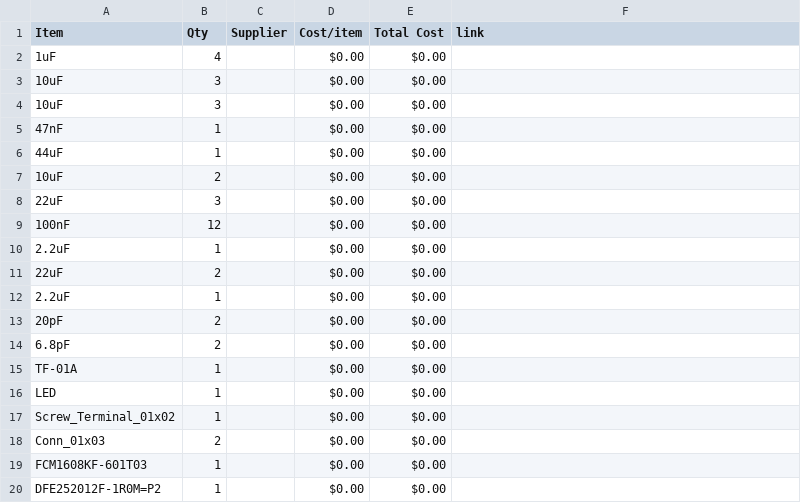
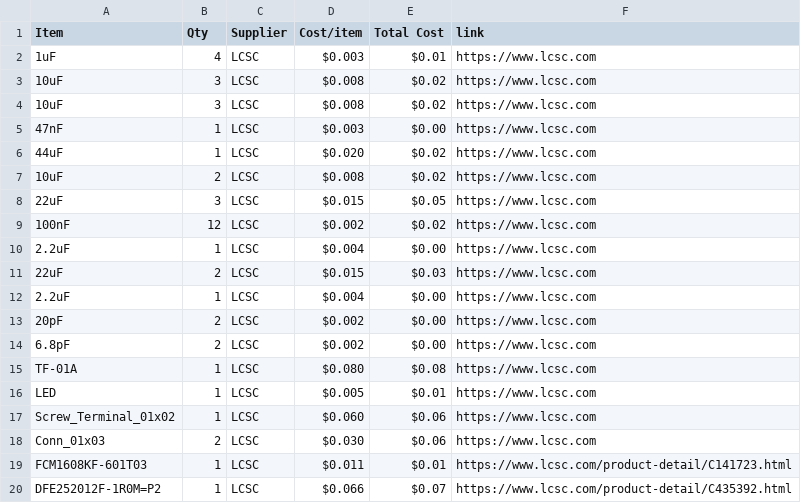
Before and after one commit to CODER-MAN12/FlightController, a CSV file: BOM.csv, drawn as a sheet; only a part is shown; the diff covers the shown part only.

Commit message:
Update BOM.csv with supplier and cost details

```diff
--- a/BOM.csv
+++ b/BOM.csv
@@ -1,20 +1,20 @@
 Item,Qty,Supplier,Cost/item,Total Cost,link
-1uF,4,,$0.00,$0.00,
-10uF,3,,$0.00,$0.00,
-10uF,3,,$0.00,$0.00,
-47nF,1,,$0.00,$0.00,
-44uF,1,,$0.00,$0.00,
-10uF,2,,$0.00,$0.00,
-22uF,3,,$0.00,$0.00,
-100nF,12,,$0.00,$0.00,
-2.2uF,1,,$0.00,$0.00,
-22uF,2,,$0.00,$0.00,
-2.2uF,1,,$0.00,$0.00,
-20pF,2,,$0.00,$0.00,
-6.8pF,2,,$0.00,$0.00,
-TF-01A,1,,$0.00,$0.00,
-LED,1,,$0.00,$0.00,
-Screw_Terminal_01x02,1,,$0.00,$0.00,
-Conn_01x03,2,,$0.00,$0.00,
-FCM1608KF-601T03,1,,$0.00,$0.00,
-DFE252012F-1R0M=P2,1,,$0.00,$0.00,
+1uF,4,LCSC,$0.003,$0.01,https://www.lcsc.com
+10uF,3,LCSC,$0.008,$0.02,https://www.lcsc.com
+10uF,3,LCSC,$0.008,$0.02,https://www.lcsc.com
+47nF,1,LCSC,$0.003,$0.00,https://www.lcsc.com
+44uF,1,LCSC,$0.020,$0.02,https://www.lcsc.com
+10uF,2,LCSC,$0.008,$0.02,https://www.lcsc.com
+22uF,3,LCSC,$0.015,$0.05,https://www.lcsc.com
+100nF,12,LCSC,$0.002,$0.02,https://www.lcsc.com
+2.2uF,1,LCSC,$0.004,$0.00,https://www.lcsc.com
+22uF,2,LCSC,$0.015,$0.03,https://www.lcsc.com
+2.2uF,1,LCSC,$0.004,$0.00,https://www.lcsc.com
+20pF,2,LCSC,$0.002,$0.00,https://www.lcsc.com
+6.8pF,2,LCSC,$0.002,$0.00,https://www.lcsc.com
+TF-01A,1,LCSC,$0.080,$0.08,https://www.lcsc.com
+LED,1,LCSC,$0.005,$0.01,https://www.lcsc.com
+Screw_Terminal_01x02,1,LCSC,$0.060,$0.06,https://www.lcsc.com
+Conn_01x03,2,LCSC,$0.030,$0.06,https://www.lcsc.com
+FCM1608KF-601T03,1,LCSC,$0.011,$0.01,https://www.lcsc.com/product-detail/C141723.html
+DFE252012F-1R0M=P2,1,LCSC,$0.066,$0.07,https://www.lcsc.com/product-detail/C435392.html
```
Also changed, not shown: 74 edited cells elsewhere in this file.
